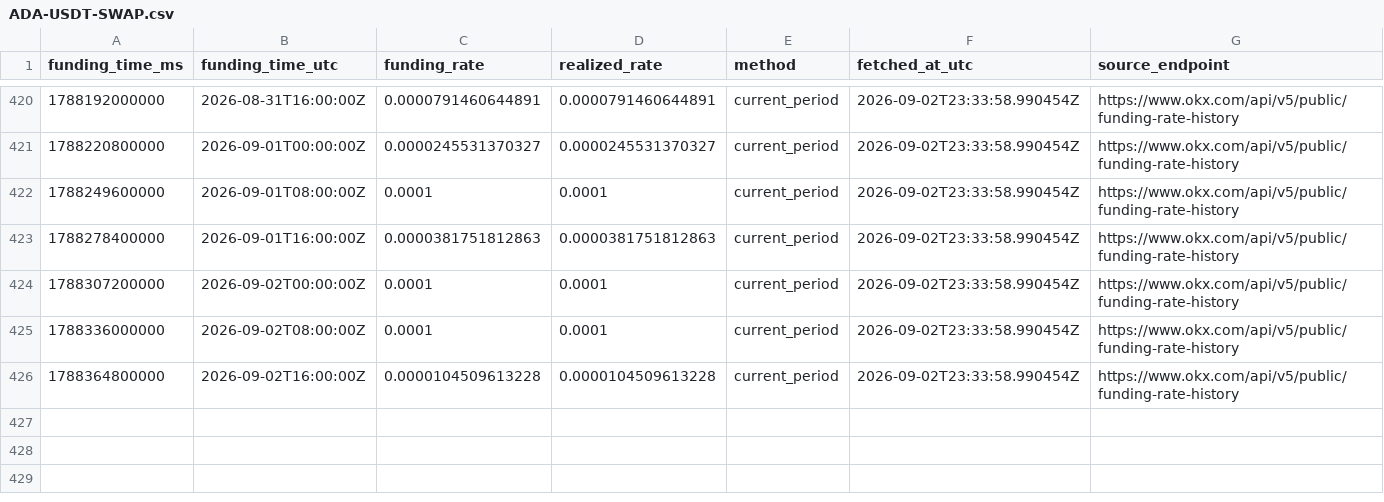
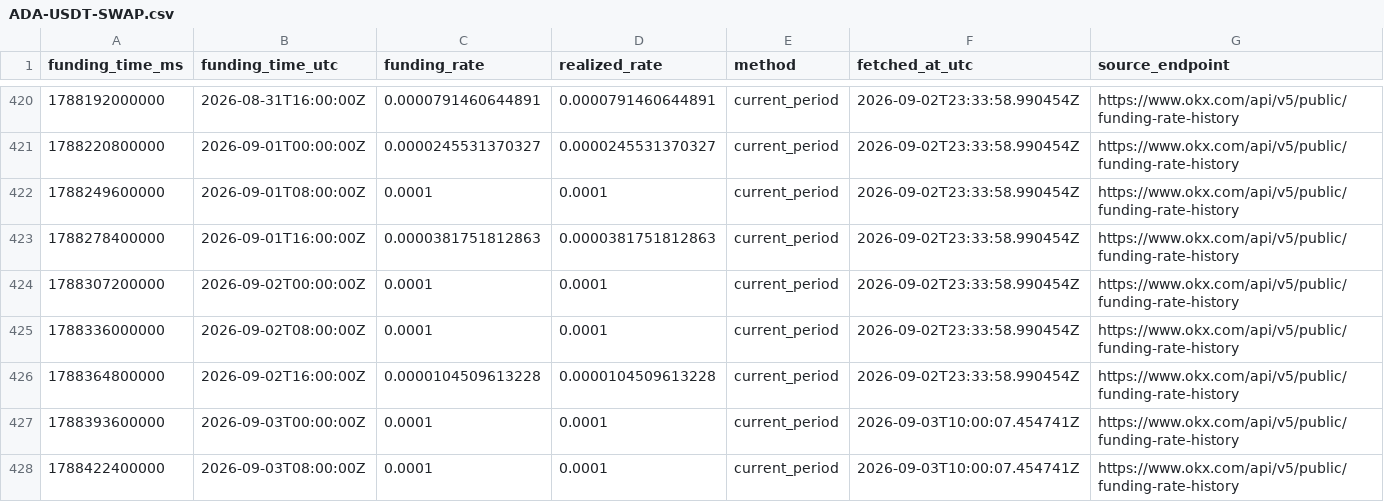
Before and after one commit to loveolu/crypto-strategy-research, a CSV file: user_data/research/data/funding/ADA-USDT-SWAP.csv, drawn as a sheet; only a part is shown, gaps mark what is left out.

```diff
--- a/user_data/research/data/funding/ADA-USDT-SWAP.csv
+++ b/user_data/research/data/funding/ADA-USDT-SWAP.csv
@@ -426 +426,3 @@ funding_time_ms,funding_time_utc,funding_rate,realized_rate,method,fetched_at_ut
 1788364800000,2026-09-02T16:00:00Z,0.0000104509613228,0.0000104509613228,current_period,2026-09-02T23:33:58.990454Z,https://www.okx.com/api/v5/public/funding-rate-history
+1788393600000,2026-09-03T00:00:00Z,0.0001,0.0001,current_period,2026-09-03T10:00:07.454741Z,https://www.okx.com/api/v5/public/funding-rate-history
+1788422400000,2026-09-03T08:00:00Z,0.0001,0.0001,current_period,2026-09-03T10:00:07.454741Z,https://www.okx.com/api/v5/public/funding-rate-history
```
Also changed, not shown: user_data/research/data/funding/AVAX-USDT-SWAP.csv, user_data/research/data/funding/BTC-USDT-SWAP.csv, 49 other files.
